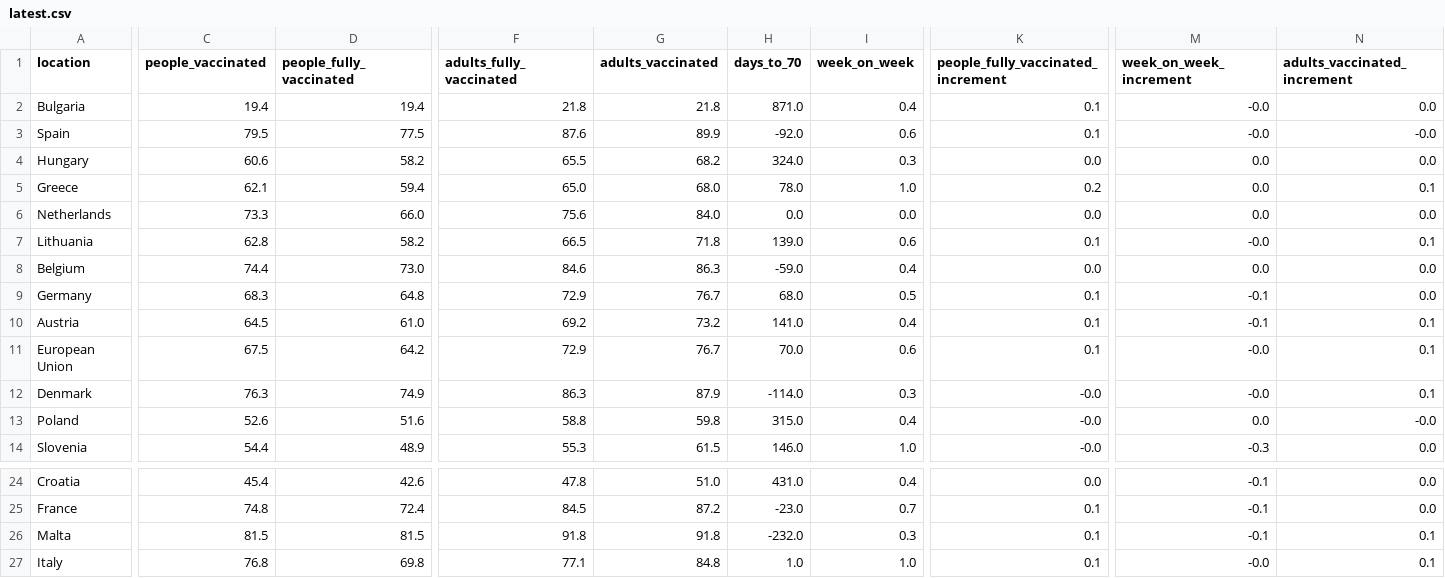
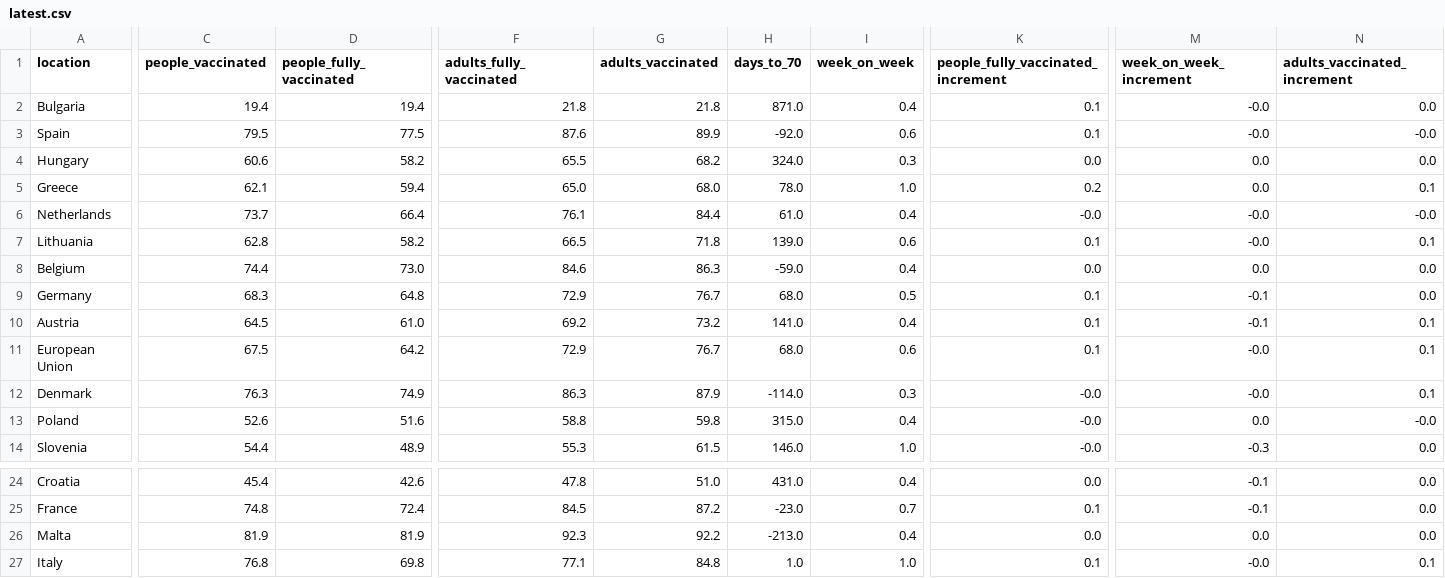
Before and after one commit to blasf1/covid_vaccine_progress_bot, a CSV file: latest.csv, drawn as a sheet; only a part is shown, gaps mark what is left out; the diff covers the shown part only; the diff names each change by its address in the sheet, - before the commit and + after, or states it on an @@ line.

Commit message:
[BOT] Update data and sources for website

```diff
--- a/latest.csv
+++ b/latest.csv
-C6 (people_vaccinated): 73.3
+C6 (people_vaccinated): 73.7
-D6 (people_fully_vaccinated): 66.0
+D6 (people_fully_vaccinated): 66.4
-F6 (adults_fully_vaccinated): 75.6
+F6 (adults_fully_vaccinated): 76.1
-G6 (adults_vaccinated): 84.0
+G6 (adults_vaccinated): 84.4
-H6 (days_to_70): 0.0
+H6 (days_to_70): 61.0
-I6 (week_on_week): 0.0
+I6 (week_on_week): 0.4
-K6: 0.0
+K6: -0.0
-M6 (week_on_week_increment): 0.0
+M6 (week_on_week_increment): -0.0
-N6 (adults_vaccinated_increment): 0.0
+N6 (adults_vaccinated_increment): -0.0
-H11 (days_to_70): 70.0
+H11 (days_to_70): 68.0
-C26 (people_vaccinated): 81.5
+C26 (people_vaccinated): 81.9
-D26 (people_fully_vaccinated): 81.5
+D26 (people_fully_vaccinated): 81.9
-F26 (adults_fully_vaccinated): 91.8
+F26 (adults_fully_vaccinated): 92.3
-G26 (adults_vaccinated): 91.8
+G26 (adults_vaccinated): 92.2
-H26 (days_to_70): -232.0
+H26 (days_to_70): -213.0
-I26 (week_on_week): 0.3
+I26 (week_on_week): 0.4
-K26: 0.1
+K26: 0.0
-M26 (week_on_week_increment): -0.1
+M26 (week_on_week_increment): 0.0
-N26 (adults_vaccinated_increment): 0.1
+N26 (adults_vaccinated_increment): 0.0
```
Also changed, not shown: 4 edited cells elsewhere in this file, output/EuropeanUnion.csv, 2 other files.
